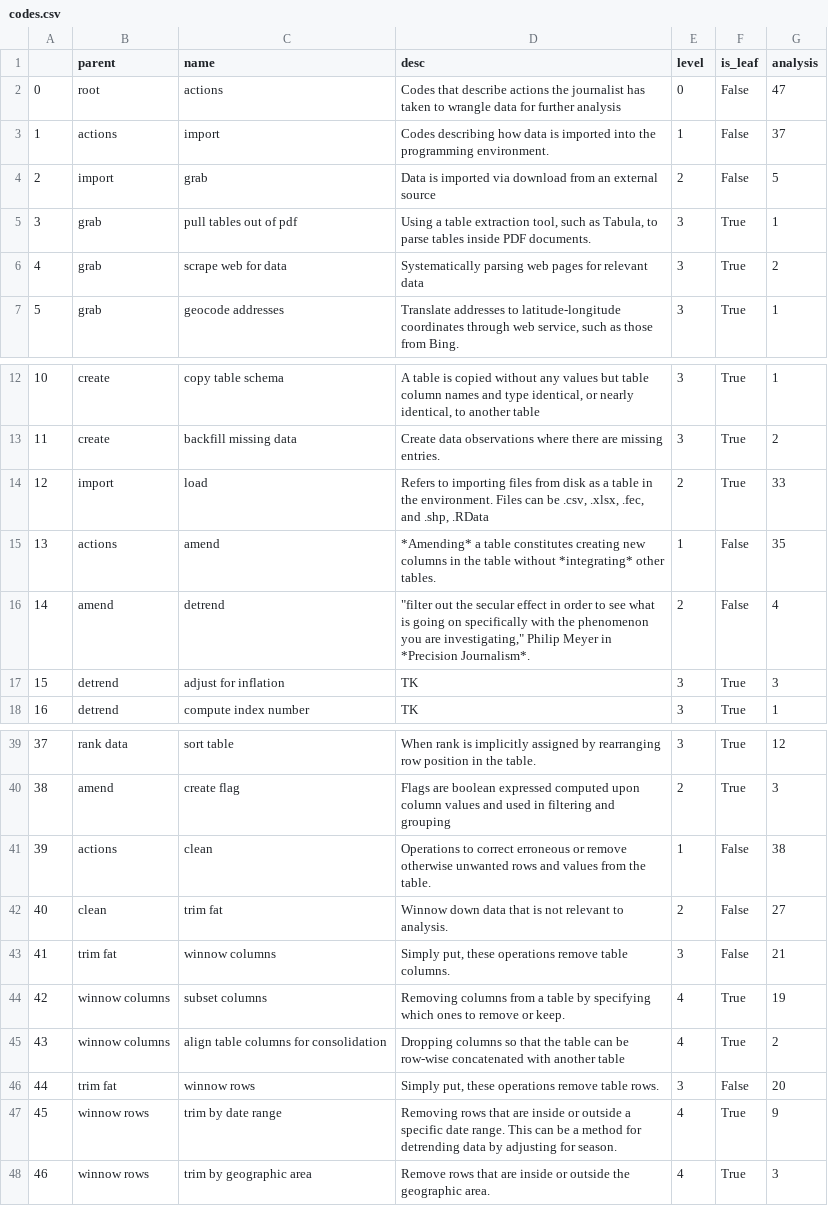
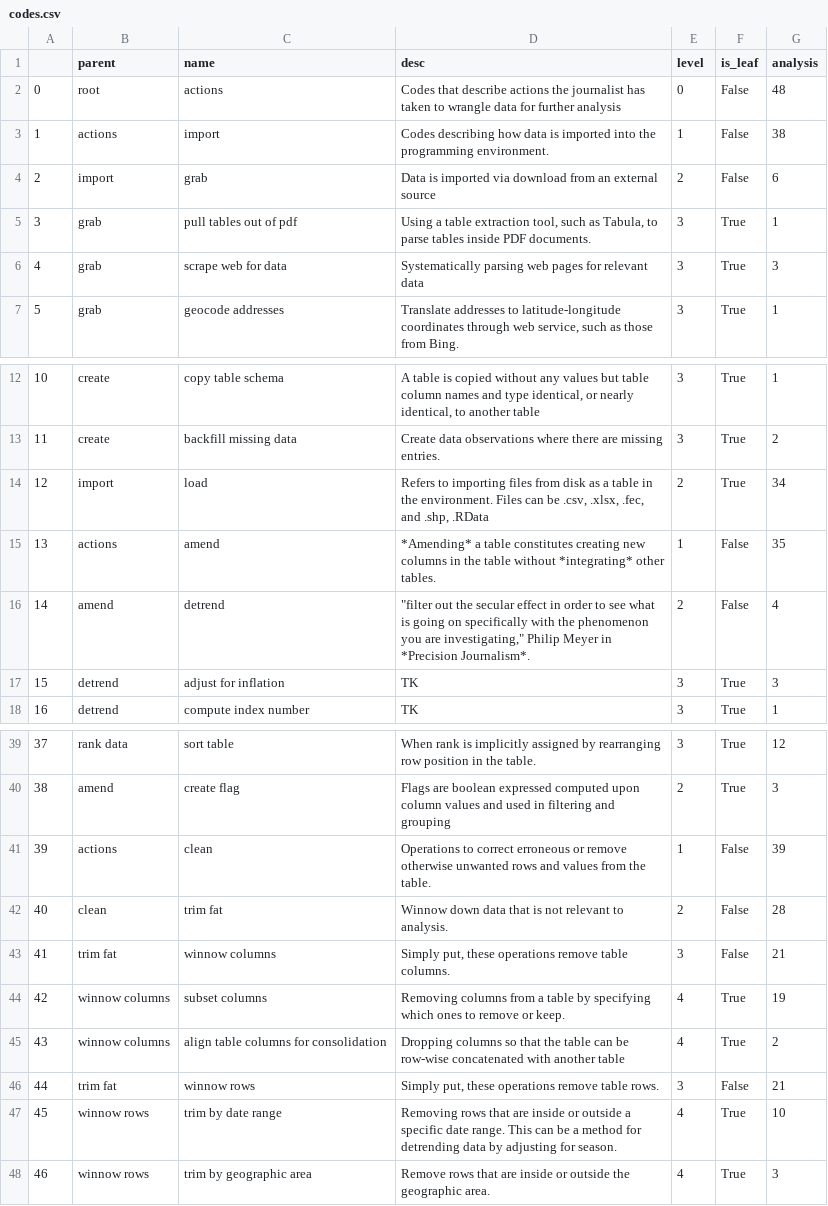
Before and after one commit to steve-kasica/table-scraps, a CSV file: data/codes.csv, drawn as a sheet; only a part is shown, gaps mark what is left out; the diff covers the shown part only; the diff names each change by its address in the sheet, - before the commit and + after, or states it on an @@ line.

```diff
--- a/data/codes.csv
+++ b/data/codes.csv
-G2 (analysis): 47
+G2 (analysis): 48
-G3 (analysis): 37
+G3 (analysis): 38
-G4 (analysis): 5
+G4 (analysis): 6
-G6 (analysis): 2
+G6 (analysis): 3
-G14 (analysis): 33
+G14 (analysis): 34
-G41 (analysis): 38
+G41 (analysis): 39
-G42 (analysis): 27
+G42 (analysis): 28
-G46 (analysis): 20
+G46 (analysis): 21
-G47 (analysis): 9
+G47 (analysis): 10
```
Also changed, not shown: 2 added rows, 13 edited cells and row numbers in column A elsewhere in this file, 2 other files.
